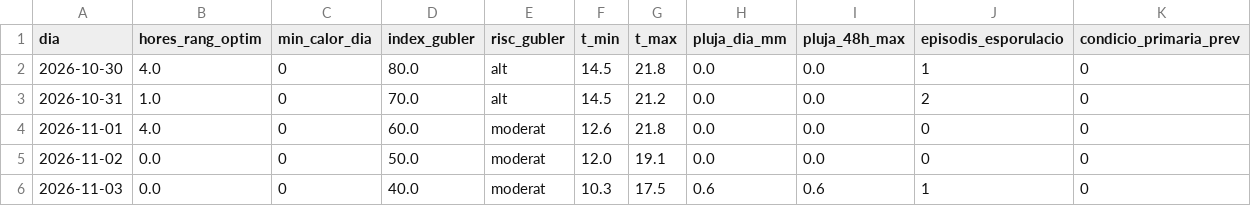
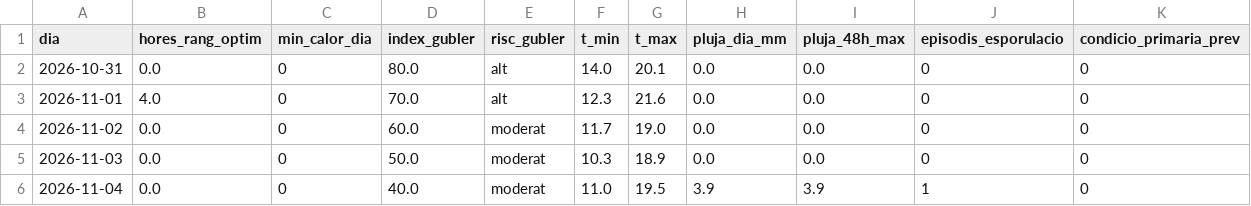
Before and after one commit to toninadalmas-tech/datos-vid-son-nadal, a CSV file: data/previsio.csv, drawn as a sheet.

```diff
--- a/data/previsio.csv
+++ b/data/previsio.csv
@@ -1,6 +1,6 @@
 dia,hores_rang_optim,min_calor_dia,index_gubler,risc_gubler,t_min,t_max,pluja_dia_mm,pluja_48h_max,episodis_esporulacio,condicio_primaria_prev
-2026-10-30,4.0,0,80.0,alt,14.5,21.8,0.0,0.0,1,0
-2026-10-31,1.0,0,70.0,alt,14.5,21.2,0.0,0.0,2,0
-2026-11-01,4.0,0,60.0,moderat,12.6,21.8,0.0,0.0,0,0
-2026-11-02,0.0,0,50.0,moderat,12.0,19.1,0.0,0.0,0,0
-2026-11-03,0.0,0,40.0,moderat,10.3,17.5,0.6,0.6,1,0
+2026-10-31,0.0,0,80.0,alt,14.0,20.1,0.0,0.0,0,0
+2026-11-01,4.0,0,70.0,alt,12.3,21.6,0.0,0.0,0,0
+2026-11-02,0.0,0,60.0,moderat,11.7,19.0,0.0,0.0,0,0
+2026-11-03,0.0,0,50.0,moderat,10.3,18.9,0.0,0.0,0,0
+2026-11-04,0.0,0,40.0,moderat,11.0,19.5,3.9,3.9,1,0
```
Also changed, not shown: data/historial.csv, 7 other files.
